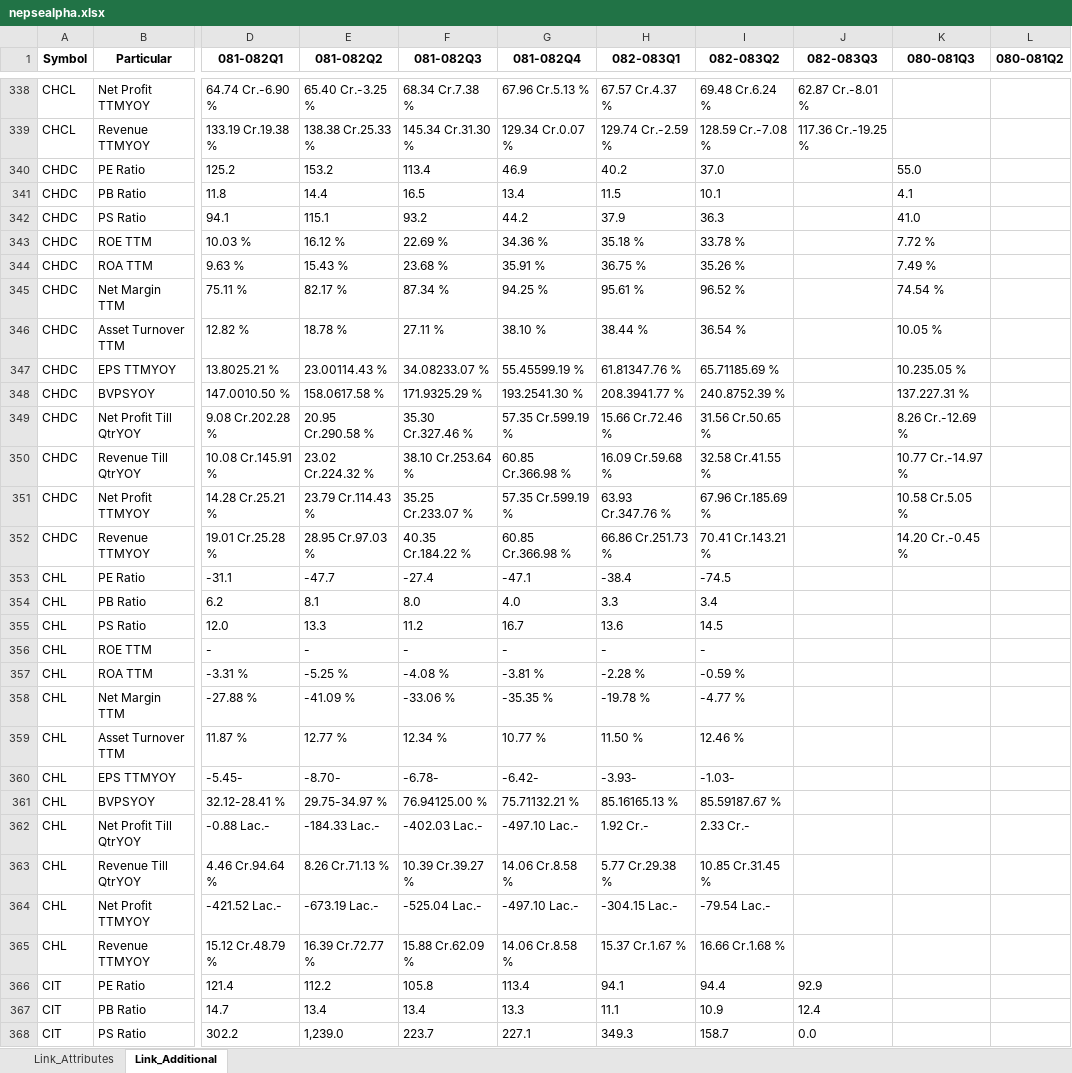
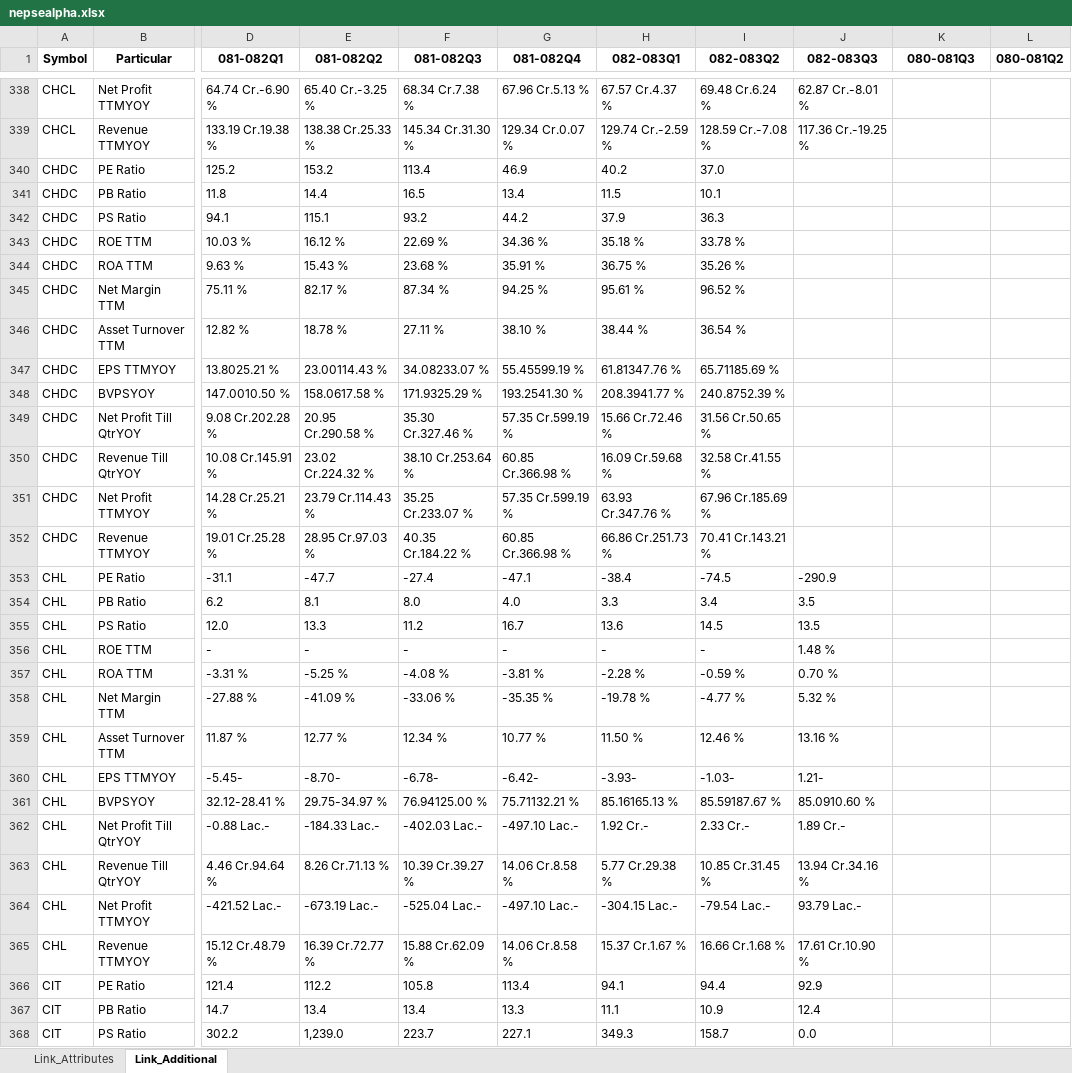
Before and after one commit to nikssspandey2000/nepsealphacrawl, an Excel workbook: nepsealpha.xlsx, sheet Link_Additional, drawn as a sheet; only a part is shown, gaps mark what is left out; values as stored, in another font and other column widths than the file's, no borders; the diff covers the shown part only; the diff names each change by its address in the sheet, - before the commit and + after, or states it on an @@ line.

```diff
--- a/nepsealpha.xlsx (sheet Link_Additional)
+++ b/nepsealpha.xlsx (sheet Link_Additional)
-K340 (080-081Q3): 55.0
+K340 (080-081Q3): (empty)
-K341 (080-081Q3): 4.1
+K341 (080-081Q3): (empty)
-K342 (080-081Q3): 41.0
+K342 (080-081Q3): (empty)
-K343 (080-081Q3): 7.72 %
+K343 (080-081Q3): (empty)
-K344 (080-081Q3): 7.49 %
+K344 (080-081Q3): (empty)
-K345 (080-081Q3): 74.54 %
+K345 (080-081Q3): (empty)
-K346 (080-081Q3): 10.05 %
+K346 (080-081Q3): (empty)
-K347 (080-081Q3): 10.235.05 %
+K347 (080-081Q3): (empty)
-K348 (080-081Q3): 137.227.31 %
+K348 (080-081Q3): (empty)
-K349 (080-081Q3): 8.26 Cr.-12.69 %
+K349 (080-081Q3): (empty)
-K350 (080-081Q3): 10.77 Cr.-14.97 %
+K350 (080-081Q3): (empty)
-K351 (080-081Q3): 10.58 Cr.5.05 %
+K351 (080-081Q3): (empty)
-K352 (080-081Q3): 14.20 Cr.-0.45 %
+K352 (080-081Q3): (empty)
-J353 (082-083Q3): (empty)
+J353 (082-083Q3): -290.9
-J354 (082-083Q3): (empty)
+J354 (082-083Q3): 3.5
-J355 (082-083Q3): (empty)
+J355 (082-083Q3): 13.5
-J356 (082-083Q3): (empty)
+J356 (082-083Q3): 1.48 %
-J357 (082-083Q3): (empty)
+J357 (082-083Q3): 0.70 %
-J358 (082-083Q3): (empty)
+J358 (082-083Q3): 5.32 %
-J359 (082-083Q3): (empty)
+J359 (082-083Q3): 13.16 %
-J360 (082-083Q3): (empty)
+J360 (082-083Q3): 1.21-
-J361 (082-083Q3): (empty)
+J361 (082-083Q3): 85.0910.60 %
-J362 (082-083Q3): (empty)
+J362 (082-083Q3): 1.89 Cr.-
-J363 (082-083Q3): (empty)
+J363 (082-083Q3): 13.94 Cr.34.16 %
-J364 (082-083Q3): (empty)
+J364 (082-083Q3): 93.79 Lac.-
-J365 (082-083Q3): (empty)
+J365 (082-083Q3): 17.61 Cr.10.90 %
```
Also changed, not shown: 689 edited cells elsewhere in this sheet, sheet Link_Attributes, 4 other files.
